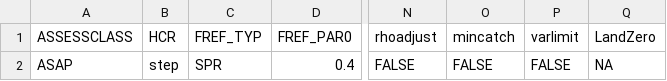
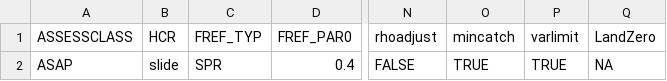
Before and after one commit to lkerr/groundfish-MSE, a CSV file: modelParameters/mproc.csv, drawn as a sheet; only a part is shown, gaps mark what is left out; the diff names each change by its address in the sheet, - before the commit and + after, or states it on an @@ line.

Commit message:
Council 258

```diff
--- a/modelParameters/mproc.csv
+++ b/modelParameters/mproc.csv
-B2 (HCR): step
+B2 (HCR): slide
-O2 (mincatch): FALSE
+O2 (mincatch): TRUE
-P2 (varlimit): FALSE
+P2 (varlimit): TRUE
```
